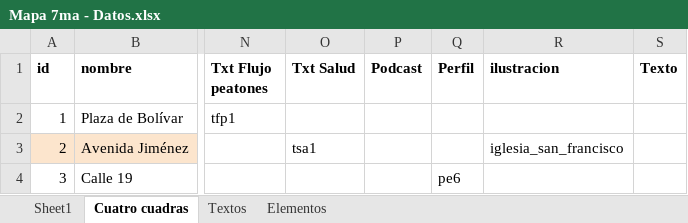
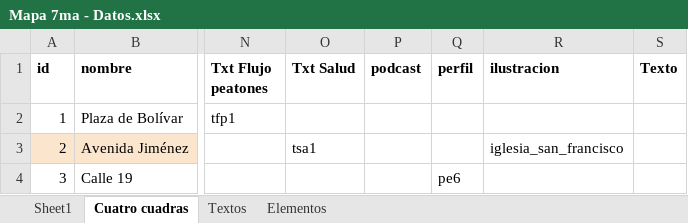
Before and after one commit to enflujo/070-cra7, an Excel workbook: aplicaciones/procesador/datos/Mapa 7ma - Datos.xlsx, sheet Cuatro cuadras, drawn as a sheet; only a part is shown, gaps mark what is left out; values as stored, in another font and other column widths than the file's, no borders; charts and pictures not drawn; the diff names each change by its address in the sheet, - before the commit and + after, or states it on an @@ line.

Commit message:
✅ Agregar perfiles y podcasts a puntos

```diff
--- a/aplicaciones/procesador/datos/Mapa 7ma - Datos.xlsx (sheet Cuatro cuadras)
+++ b/aplicaciones/procesador/datos/Mapa 7ma - Datos.xlsx (sheet Cuatro cuadras)
-P1: Podcast
+P1: podcast
-Q1: Perfil
+Q1: perfil
```
Also changed, not shown: 3 other files.
